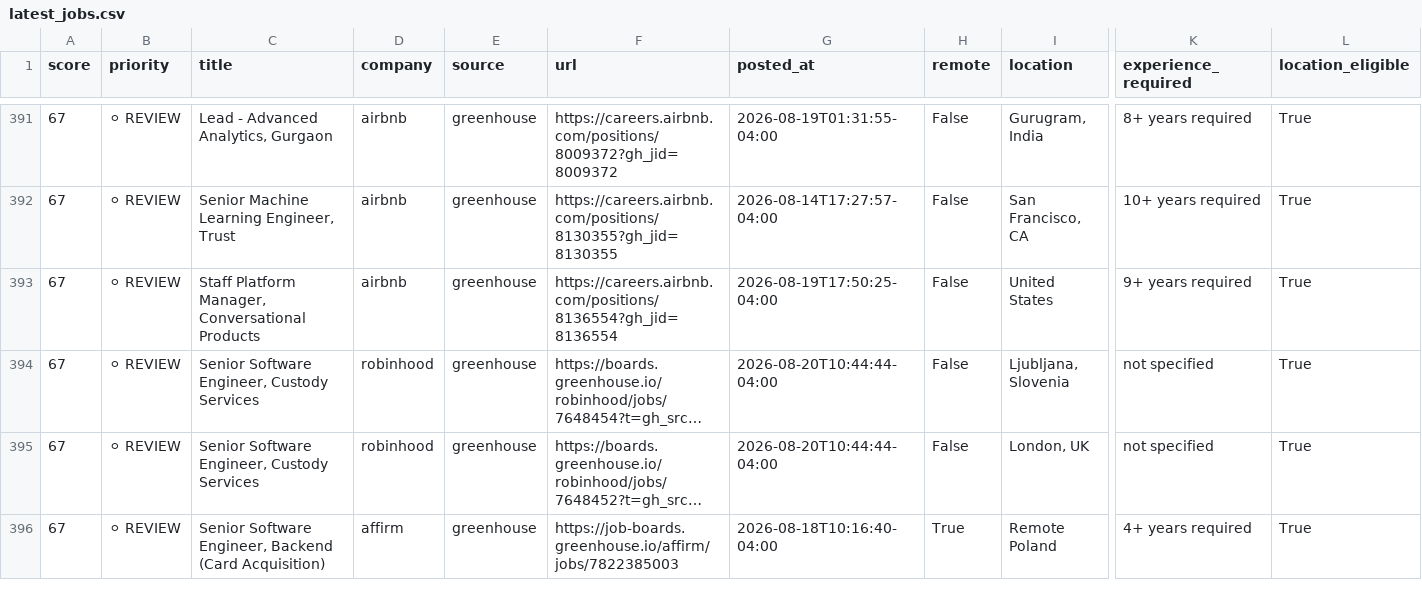
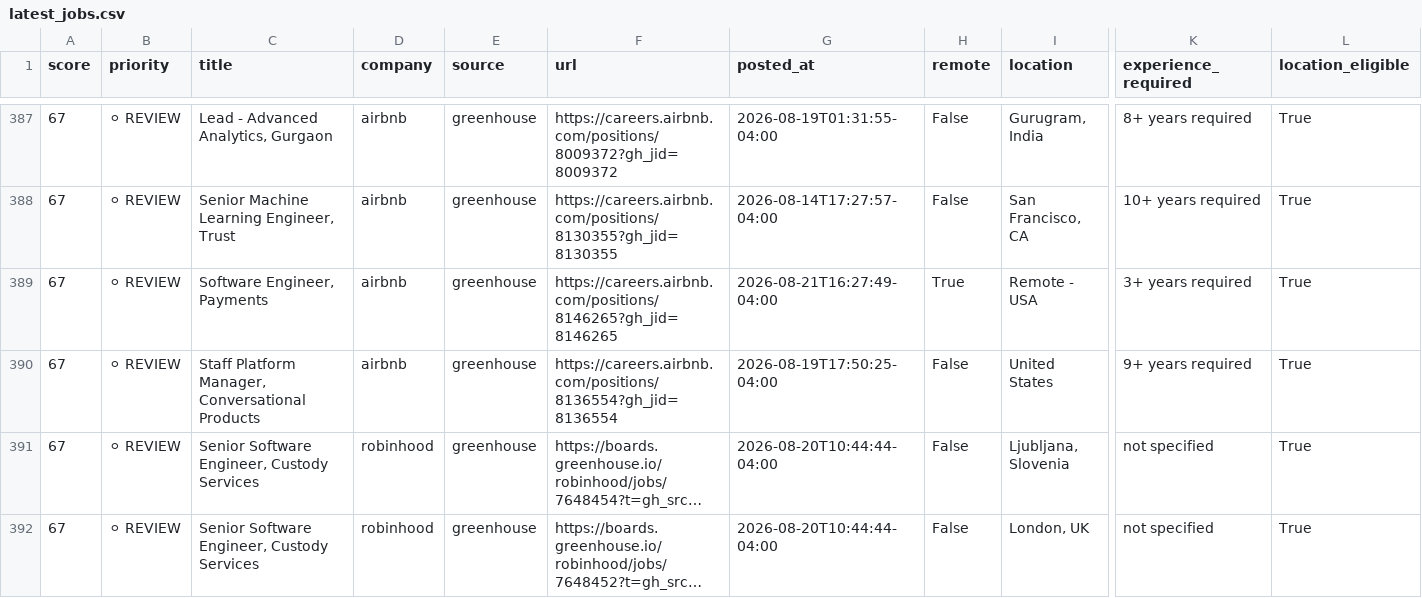
Before and after one commit to QDung210/job-hunter, a CSV file: data/latest_jobs.csv, drawn as a sheet; only a part is shown, gaps mark what is left out; the shorter side is filled out with more unchanged rows; long unchanged cells end in …; rows hold the shown columns only; the diff covers the shown part only; the diff names each change by its address in the sheet, - before the commit and + after, or states it on an @@ line.

```diff
--- a/data/latest_jobs.csv
+++ b/data/latest_jobs.csv
+row 389: 67 | ⚪ REVIEW | Software Engineer, Payments | airbnb | greenhouse | https://careers.airbnb.com/positions/8146265?gh_jid=8146265 | 2026-08-21T16:27:49-04:00 | True | Remote - USA | 3+ years required | True
```
Also changed, not shown: 6 added rows and 6 removed rows elsewhere in this file, 2 other files.
